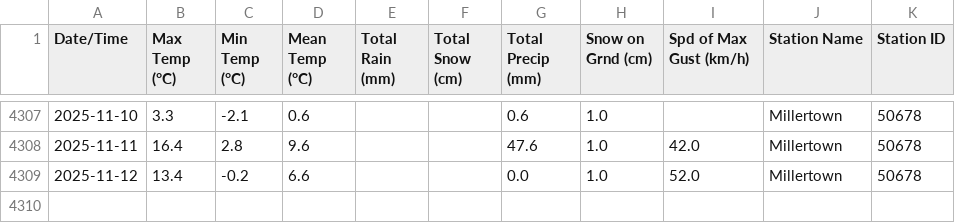
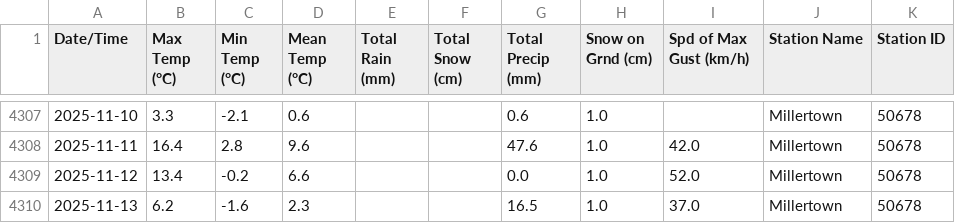
Before and after one commit to robertgwx/atl-climate-viewer, a CSV file: climate_data/NL/Millertown_daily_data.csv, drawn as a sheet; only a part is shown, gaps mark what is left out.

```diff
--- a/climate_data/NL/Millertown_daily_data.csv
+++ b/climate_data/NL/Millertown_daily_data.csv
@@ -4309 +4309,2 @@ Date/Time,Max Temp (°C),Min Temp (°C),Mean Temp (°C),Total Rain (mm),Total Sn
 2025-11-12,13.4,-0.2,6.6,,,0.0,1.0,52.0,Millertown,50678
+2025-11-13,6.2,-1.6,2.3,,,16.5,1.0,37.0,Millertown,50678
```
Also changed, not shown: climate_data/NL/Mary's Harbour_daily_data.csv, climate_data/NS/Brier Island_daily_data.csv, 47 other files.
